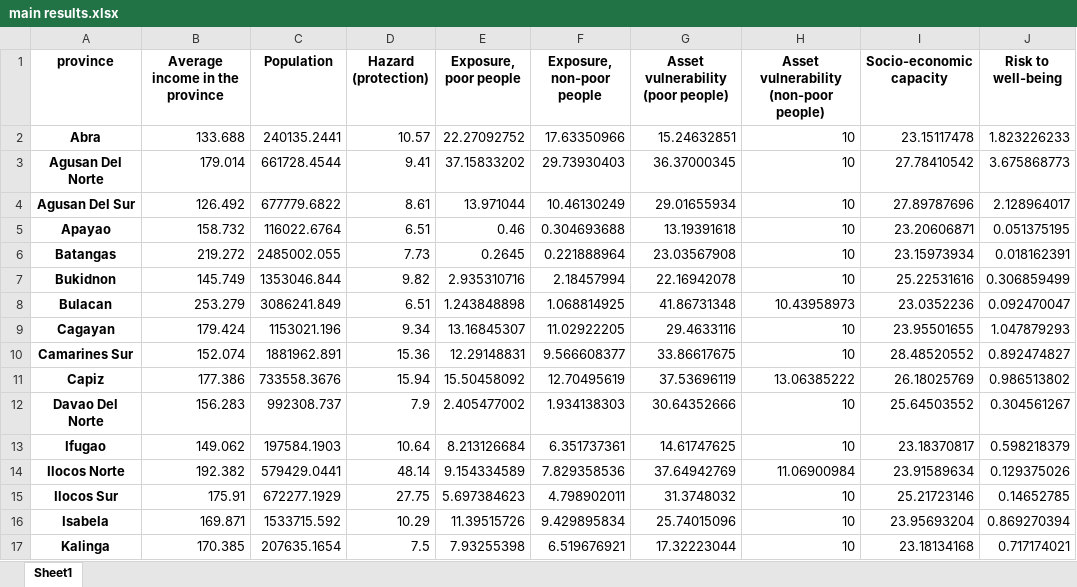
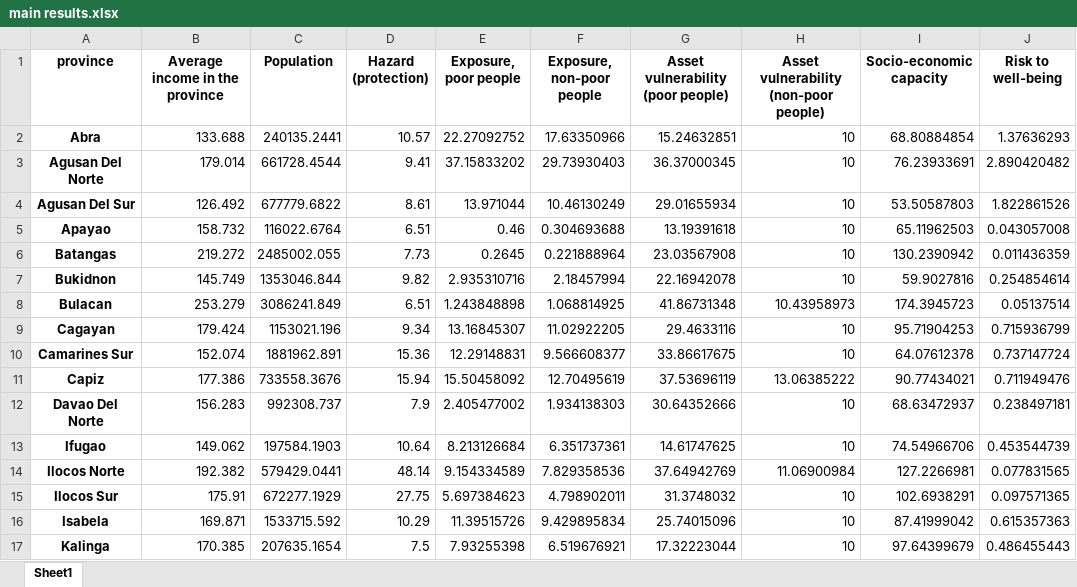
Before and after one commit to adrivsh/resilience_indicator_phl, an Excel workbook: results/main results.xlsx, sheet Sheet1, drawn as a sheet; only a part is shown; values as stored, in another font and other column widths than the file's, no borders; the diff covers the shown part only; the diff names each change by its address in the sheet, - before the commit and + after, or states it on an @@ line.

```diff
--- a/results/main results.xlsx (sheet Sheet1)
+++ b/results/main results.xlsx (sheet Sheet1)
-I2 (Socio-economic capacity): 23.15117478
+I2 (Socio-economic capacity): 68.80884854
-J2 (Risk to well-being): 1.823226233
+J2 (Risk to well-being): 1.37636293
-I3 (Socio-economic capacity): 27.78410542
+I3 (Socio-economic capacity): 76.23933691
-J3 (Risk to well-being): 3.675868773
+J3 (Risk to well-being): 2.890420482
-I4 (Socio-economic capacity): 27.89787696
+I4 (Socio-economic capacity): 53.50587803
-J4 (Risk to well-being): 2.128964017
+J4 (Risk to well-being): 1.822861526
-I5 (Socio-economic capacity): 23.20606871
+I5 (Socio-economic capacity): 65.11962503
-J5 (Risk to well-being): 0.051375195
+J5 (Risk to well-being): 0.043057008
-I6 (Socio-economic capacity): 23.15973934
+I6 (Socio-economic capacity): 130.2390942
-J6 (Risk to well-being): 0.018162391
+J6 (Risk to well-being): 0.011436359
-I7 (Socio-economic capacity): 25.22531616
+I7 (Socio-economic capacity): 59.9027816
-J7 (Risk to well-being): 0.306859499
+J7 (Risk to well-being): 0.254854614
-I8 (Socio-economic capacity): 23.0352236
+I8 (Socio-economic capacity): 174.3945723
-J8 (Risk to well-being): 0.092470047
+J8 (Risk to well-being): 0.05137514
-I9 (Socio-economic capacity): 23.95501655
+I9 (Socio-economic capacity): 95.71904253
-J9 (Risk to well-being): 1.047879293
+J9 (Risk to well-being): 0.715936799
-I10 (Socio-economic capacity): 28.48520552
+I10 (Socio-economic capacity): 64.07612378
-J10 (Risk to well-being): 0.892474827
+J10 (Risk to well-being): 0.737147724
-I11 (Socio-economic capacity): 26.18025769
+I11 (Socio-economic capacity): 90.77434021
-J11 (Risk to well-being): 0.986513802
+J11 (Risk to well-being): 0.711949476
-I12 (Socio-economic capacity): 25.64503552
+I12 (Socio-economic capacity): 68.63472937
-J12 (Risk to well-being): 0.304561267
+J12 (Risk to well-being): 0.238497181
-I13 (Socio-economic capacity): 23.18370817
+I13 (Socio-economic capacity): 74.54966706
-J13 (Risk to well-being): 0.598218379
+J13 (Risk to well-being): 0.453544739
-I14 (Socio-economic capacity): 23.91589634
+I14 (Socio-economic capacity): 127.2266981
-J14 (Risk to well-being): 0.129375026
+J14 (Risk to well-being): 0.077831565
-I15 (Socio-economic capacity): 25.21723146
+I15 (Socio-economic capacity): 102.6938291
-J15 (Risk to well-being): 0.14652785
+J15 (Risk to well-being): 0.097571365
-I16 (Socio-economic capacity): 23.95693204
+I16 (Socio-economic capacity): 87.41999042
-J16 (Risk to well-being): 0.869270394
+J16 (Risk to well-being): 0.615357363
-I17 (Socio-economic capacity): 23.18134168
+I17 (Socio-economic capacity): 97.64399679
-J17 (Risk to well-being): 0.717174021
+J17 (Risk to well-being): 0.486455443
```
Also changed, not shown: 38 edited cells elsewhere in this sheet, 3 other files.
